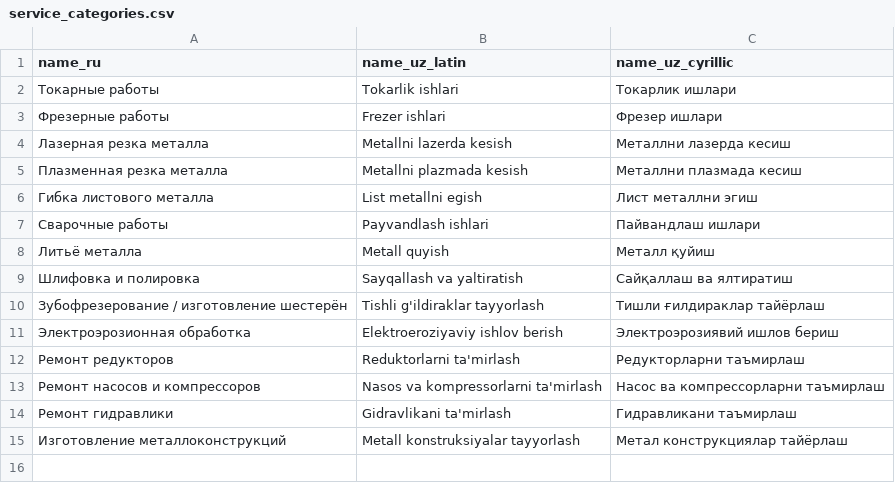
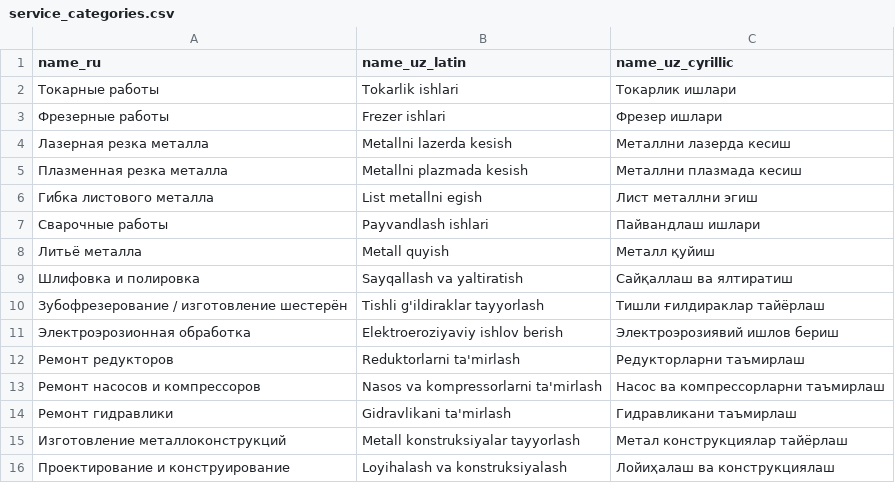
Before and after one commit to pitbut/my-portfolio, a CSV file: projects/b2b-platform/data/service_categories.csv, drawn as a sheet.

```diff
--- a/projects/b2b-platform/data/service_categories.csv
+++ b/projects/b2b-platform/data/service_categories.csv
@@ -15 +15,2 @@ name_ru,name_uz_latin,name_uz_cyrillic
 Изготовление металлоконструкций,Metall konstruksiyalar tayyorlash,Метал конструкциялар тайёрлаш
+Проектирование и конструирование,Loyihalash va konstruksiyalash,Лойиҳалаш ва конструкциялаш
```
Also changed, not shown: 9 other files.
